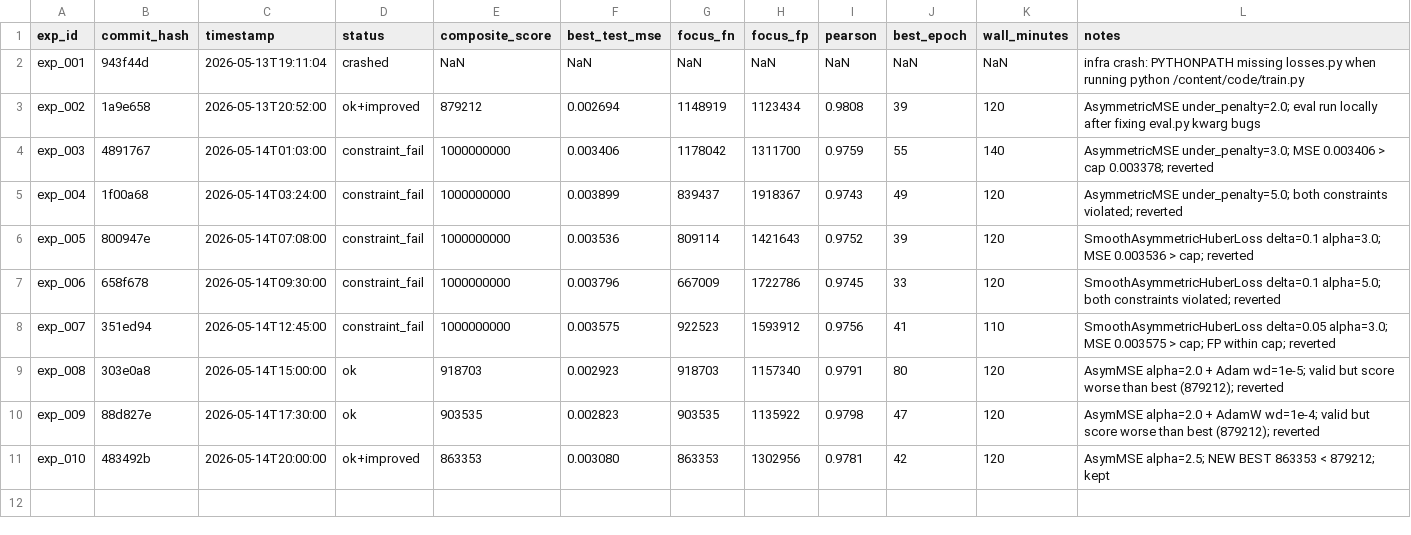
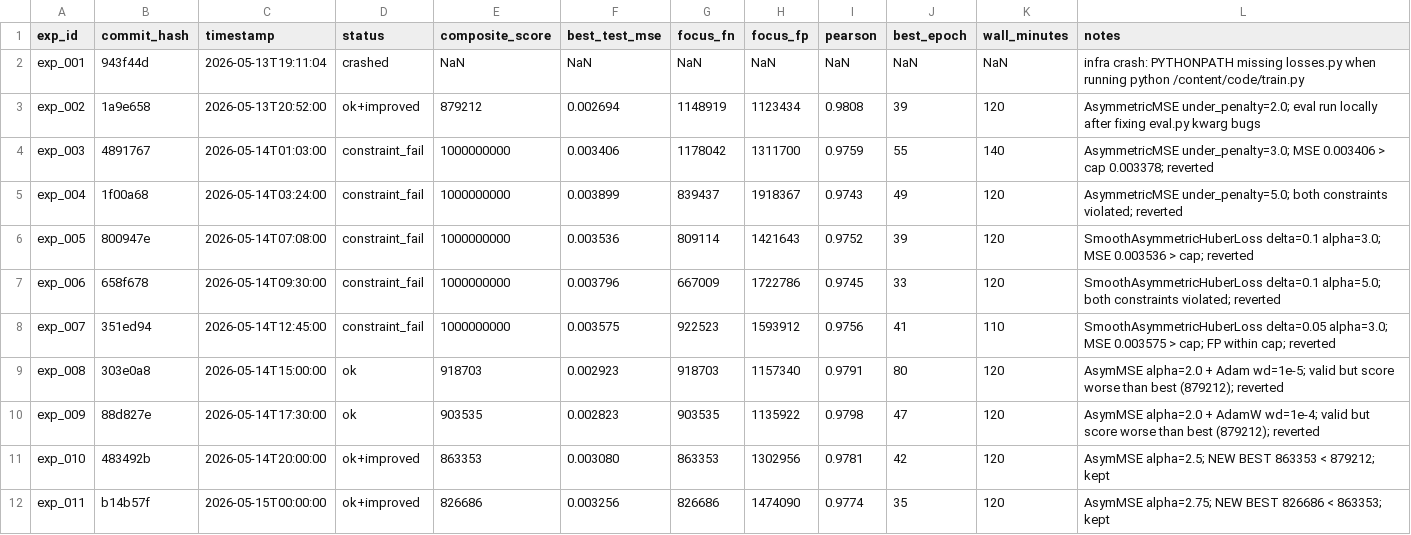
Before and after one commit to karthikmattu06-hue/autoresearch, a TSV file: results.tsv, drawn as a sheet; the diff names each change by its address in the sheet, - before the commit and + after, or states it on an @@ line.

```diff
--- a/results.tsv
+++ b/results.tsv
+row 12: exp_011 | b14b57f | 2026-05-15T00:00:00 | ok+improved | 826686 | 0.003256 | 826686 | 1474090 | 0.9774 | 35 | 120 | AsymMSE alpha=2.75; NEW BEST 826686 < 863353; kept
```
Also changed, not shown: 1 other file.
